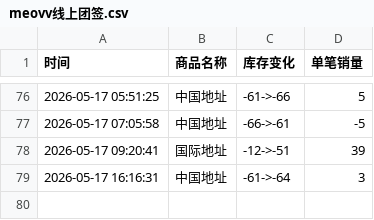
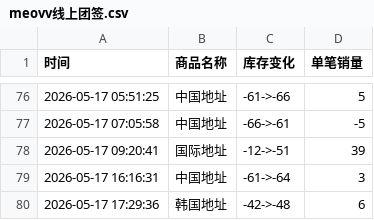
Before and after one commit to Juineii/meovv_k40519, a CSV file: meovv线上团签.csv, drawn as a sheet; only a part is shown, gaps mark what is left out; the diff names each change by its address in the sheet, - before the commit and + after, or states it on an @@ line.

Commit message:
自动更新数据 2026-05-17 17:29:37

```diff
--- a/meovv线上团签.csv
+++ b/meovv线上团签.csv
+row 80: 2026-05-17 17:29:36 | 韩国地址 | -42->-48 | 6
```
